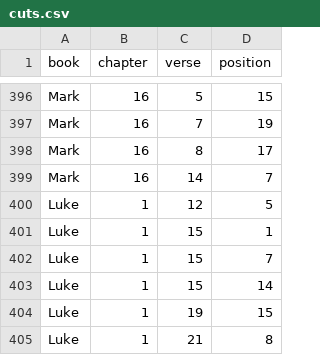
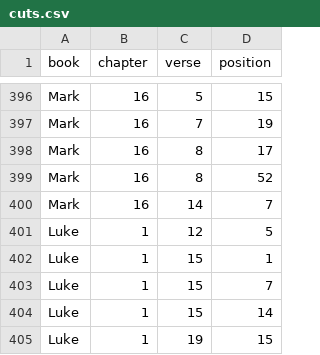
Before and after one commit to kaplanas/greek-new-testament, a CSV file: process_third_party_files/sblgnt/cuts.csv, drawn as a sheet; only a part is shown, gaps mark what is left out; the shorter side is filled out with more unchanged rows.

```diff
--- a/process_third_party_files/sblgnt/cuts.csv
+++ b/process_third_party_files/sblgnt/cuts.csv
@@ -398,2 +398,3 @@ Mark,16,7,19
 Mark,16,8,17
+Mark,16,8,52
 Mark,16,14,7
```
Also changed, not shown: process_third_party_files/sblgnt/head_edits.csv, process_third_party_files/sblgnt/other_relation_edits.csv, 4 other files.
